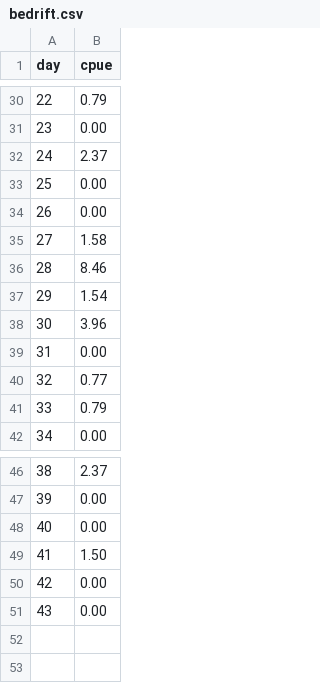
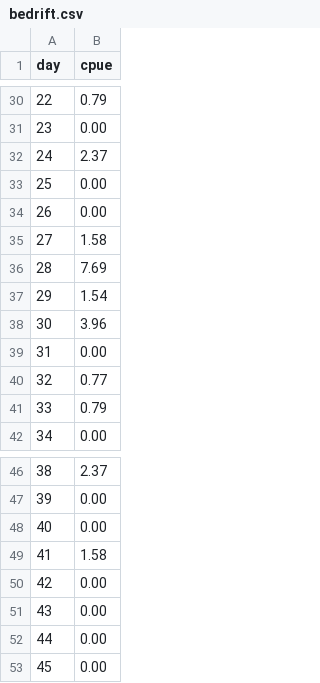
Before and after one commit to yukon-forecasting/2021-forecast, a CSV file: data/bedrift.csv, drawn as a sheet; only a part is shown, gaps mark what is left out.

Commit message:
Fix bedrift values from latest daily mailer

```diff
--- a/data/bedrift.csv
+++ b/data/bedrift.csv
@@ -35,3 +35,3 @@ day,cpue
 27,1.58
-28,8.46
+28,7.69
 29,1.54
@@ -48,4 +48,6 @@ day,cpue
 40,0.00
-41,1.50
+41,1.58
 42,0.00
 43,0.00
+44,0.00
+45,0.00
```
